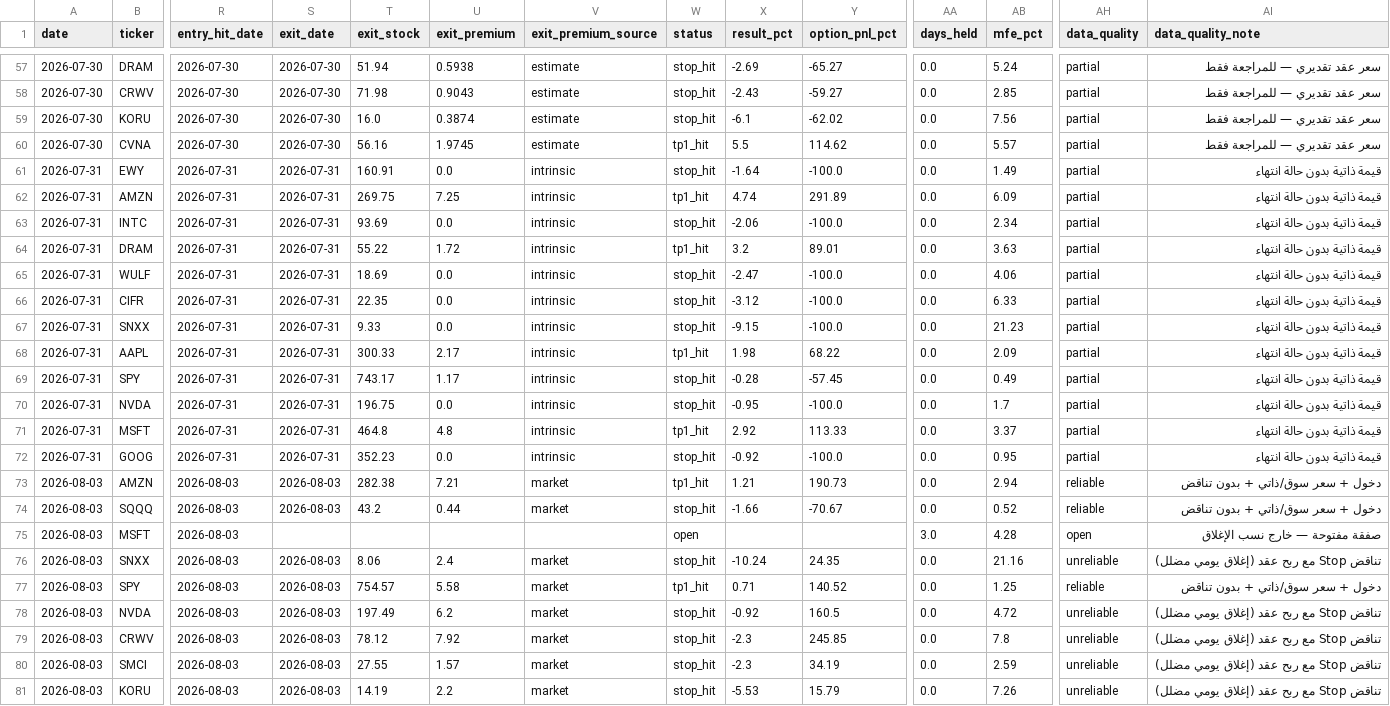
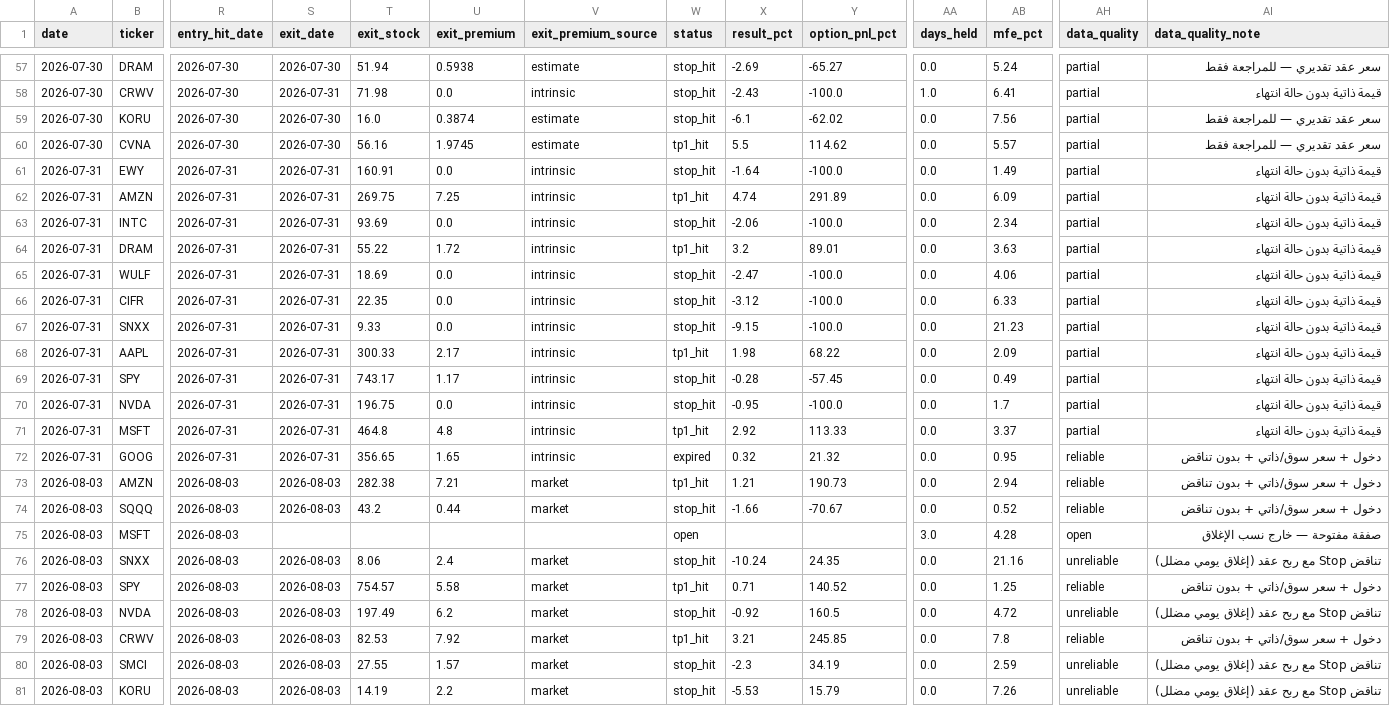
Before and after one commit to nasralsws8-web/screen-option-report, a CSV file: outcomes.csv, drawn as a sheet; only a part is shown, gaps mark what is left out; the diff covers the shown part only; the diff names each change by its address in the sheet, - before the commit and + after, or states it on an @@ line.

```diff
--- a/outcomes.csv
+++ b/outcomes.csv
-S58 (exit_date): 2026-07-30
+S58 (exit_date): 2026-07-31
-U58 (exit_premium): 0.9043
+U58 (exit_premium): 0.0
-V58 (exit_premium_source): estimate
+V58 (exit_premium_source): intrinsic
-Y58 (option_pnl_pct): -59.27
+Y58 (option_pnl_pct): -100.0
-AA58 (days_held): 0.0
+AA58 (days_held): 1.0
-AB58 (mfe_pct): 2.85
+AB58 (mfe_pct): 6.41
-AI58 (data_quality_note): سعر عقد تقديري — للمراجعة فقط
+AI58 (data_quality_note): قيمة ذاتية بدون حالة انتهاء
-T72 (exit_stock): 352.23
+T72 (exit_stock): 356.65
-U72 (exit_premium): 0.0
+U72 (exit_premium): 1.65
-W72 (status): stop_hit
+W72 (status): expired
-X72 (result_pct): -0.92
+X72 (result_pct): 0.32
-Y72 (option_pnl_pct): -100.0
+Y72 (option_pnl_pct): 21.32
-AH72 (data_quality): partial
+AH72 (data_quality): reliable
-AI72 (data_quality_note): قيمة ذاتية بدون حالة انتهاء
+AI72 (data_quality_note): دخول + سعر سوق/ذاتي + بدون تناقض
-T79 (exit_stock): 78.12
+T79 (exit_stock): 82.53
-W79 (status): stop_hit
+W79 (status): tp1_hit
-X79 (result_pct): -2.3
+X79 (result_pct): 3.21
-AH79 (data_quality): unreliable
+AH79 (data_quality): reliable
-AI79 (data_quality_note): تناقض Stop مع ربح عقد (إغلاق يومي مضلل)
+AI79 (data_quality_note): دخول + سعر سوق/ذاتي + بدون تناقض
```
Also changed, not shown: 34 edited cells elsewhere in this file, 2 other files.
